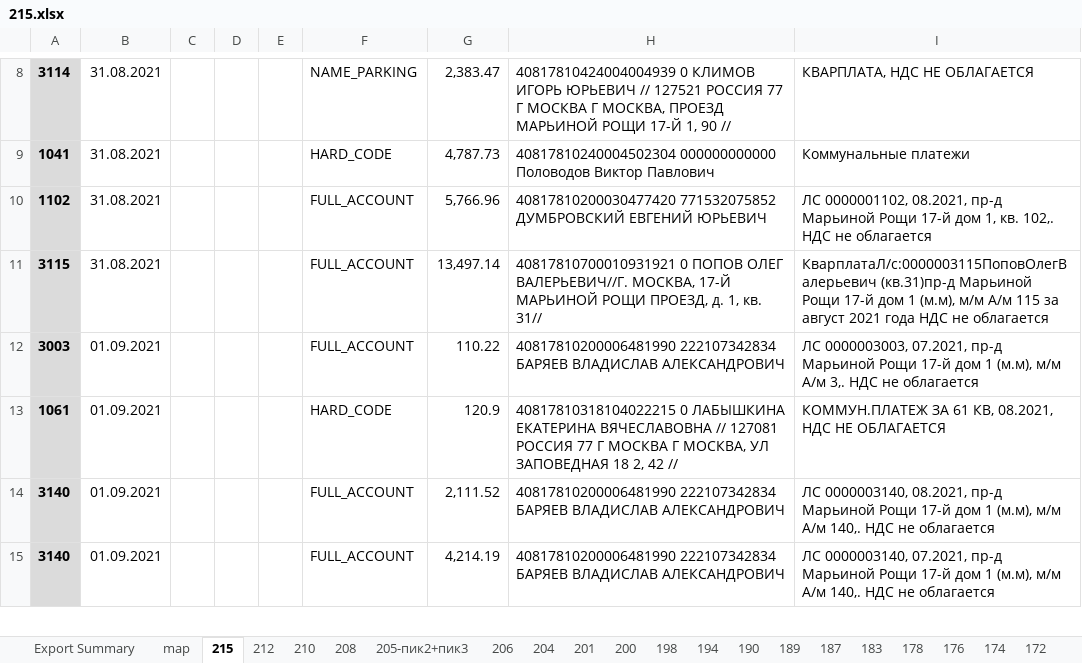
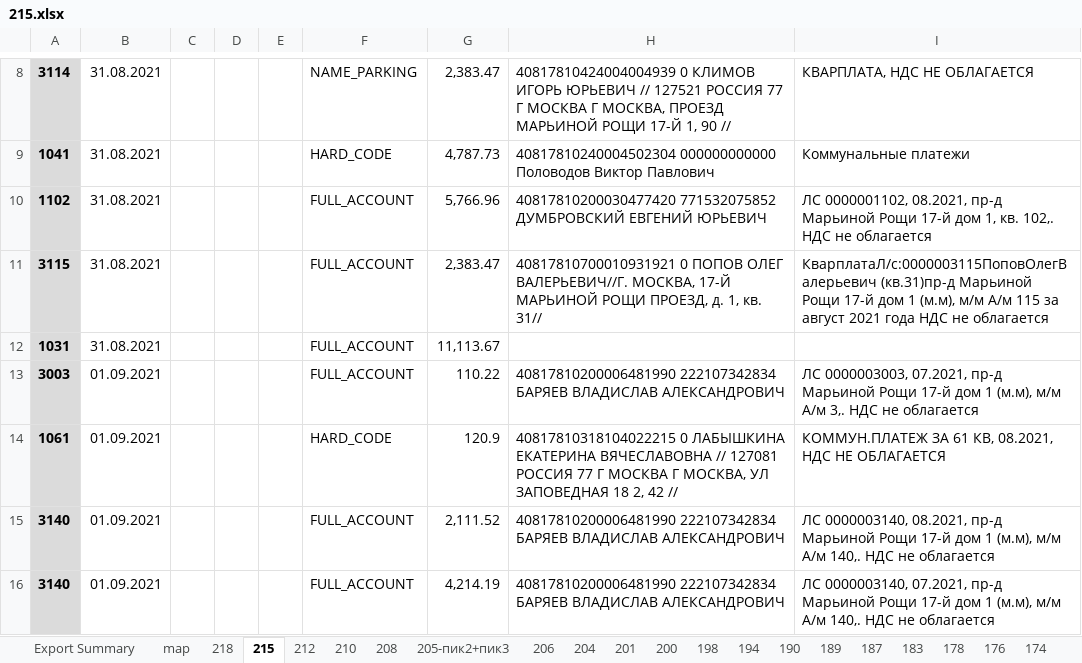
Before and after one commit to lobanovsky/sber, an Excel workbook: etc/215.xlsx, sheet 215, drawn as a sheet; only a part is shown, gaps mark what is left out; values as stored, in another font and other column widths than the file's, no borders; the diff names each change by its address in the sheet, - before the commit and + after, or states it on an @@ line.

```diff
--- a/etc/215.xlsx (sheet 215)
+++ b/etc/215.xlsx (sheet 215)
+sheet tab: 218
-G11: 13,497.14
+G11: 2,383.47
+row 12: 1031 | 31.08.2021 |  |  |  | FULL_ACCOUNT | 11,113.67
```
Also changed, not shown: sheet Export Summary, 4 other files.
